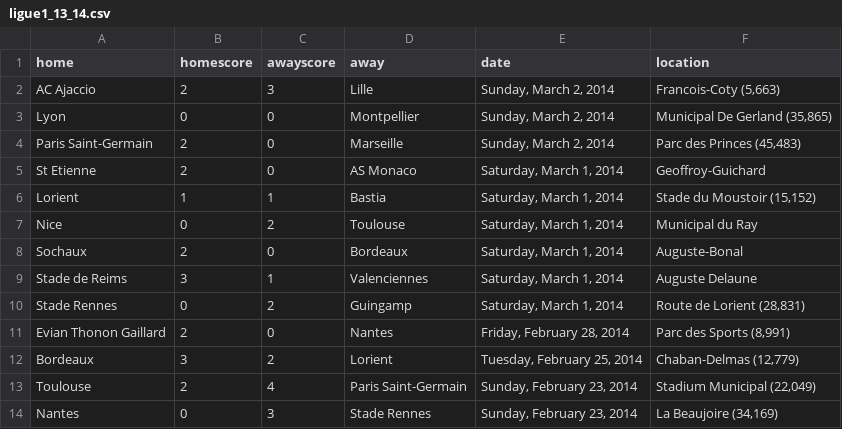
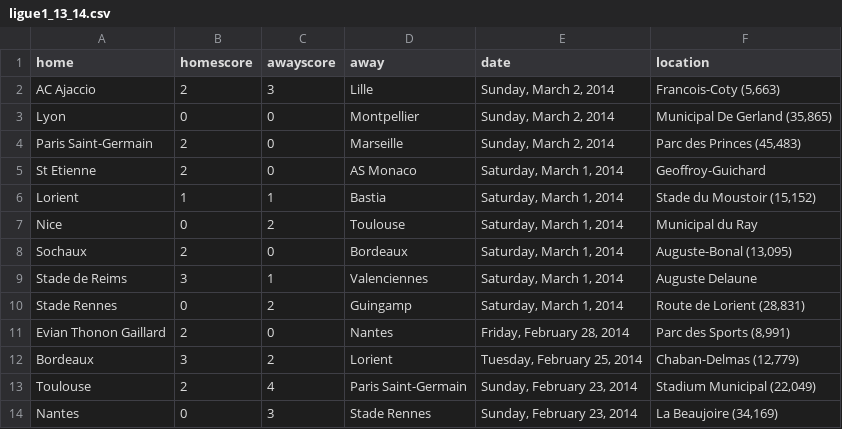
Before and after one commit to llimllib/soccerdata, a CSV file: data/ligue1_13_14.csv, drawn as a sheet; only a part is shown.

Commit message:
periodic data update Thu Mar  6 00:03:04 UTC 2014

```diff
--- a/data/ligue1_13_14.csv
+++ b/data/ligue1_13_14.csv
@@ -7,3 +7,3 @@ Lorient,1,1,Bastia,"Saturday, March 1, 2014","Stade du Moustoir (15,152)"
 Nice,0,2,Toulouse,"Saturday, March 1, 2014","Municipal du Ray "
-Sochaux,2,0,Bordeaux,"Saturday, March 1, 2014","Auguste-Bonal "
+Sochaux,2,0,Bordeaux,"Saturday, March 1, 2014","Auguste-Bonal (13,095)"
 Stade de Reims,3,1,Valenciennes,"Saturday, March 1, 2014","Auguste Delaune "
```
Also changed, not shown: data/seriea_13_14.csv.
